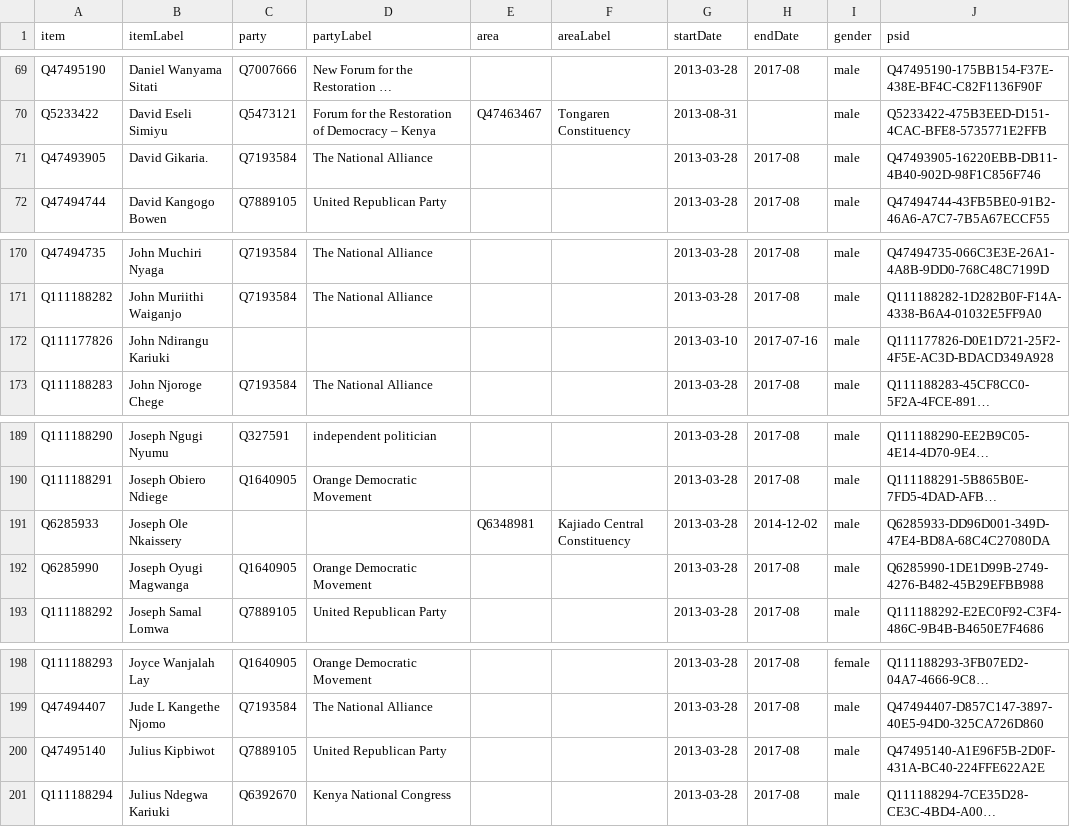
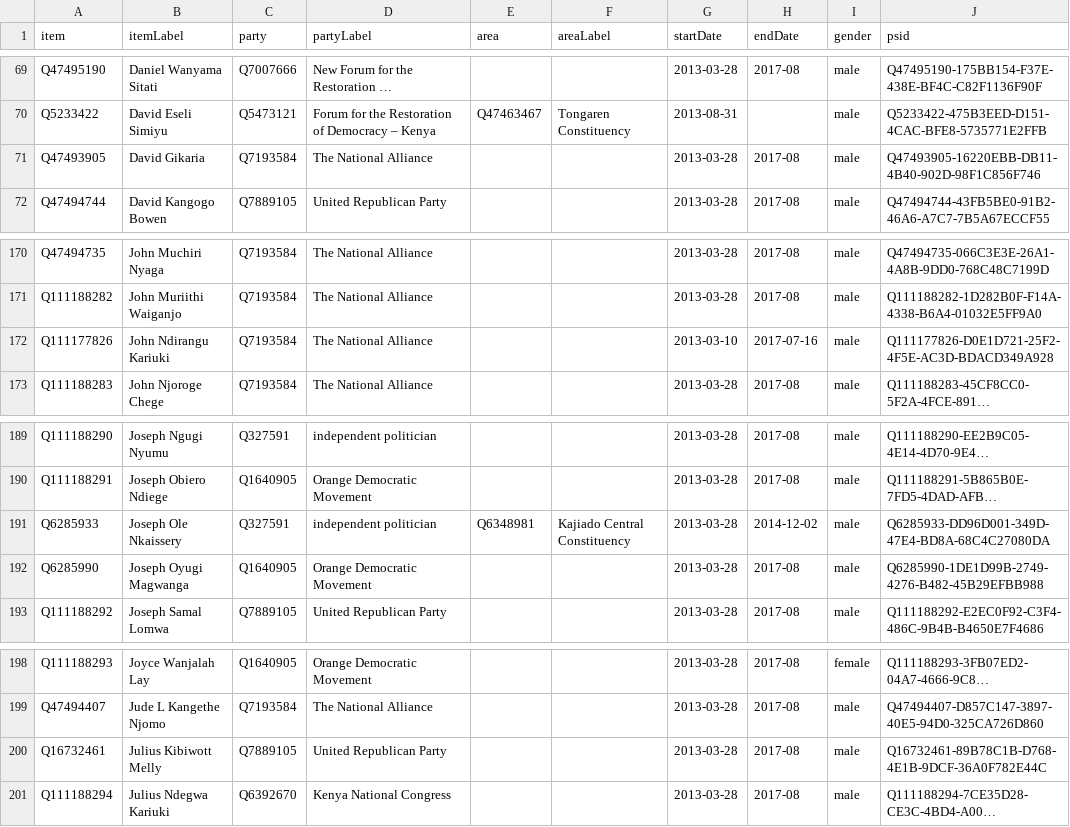
Before and after one commit to every-politician-scrapers/kenya, a CSV file: sources/representatives-11-ep/wikidata.csv, drawn as a sheet; only a part is shown, gaps mark what is left out; long unchanged cells end in …; the diff names each change by its address in the sheet, - before the commit and + after, or states it on an @@ line.

Commit message:
Compare external sources to Wikidata

```diff
--- a/sources/representatives-11-ep/wikidata.csv
+++ b/sources/representatives-11-ep/wikidata.csv
-B71 (itemLabel): David Gikaria.
+B71 (itemLabel): David Gikaria
-C172 (party): (empty)
+C172 (party): Q7193584
-D172 (partyLabel): (empty)
+D172 (partyLabel): The National Alliance
-C191 (party): (empty)
+C191 (party): Q327591
-D191 (partyLabel): (empty)
+D191 (partyLabel): independent politician
-A200 (item): Q47495140
+A200 (item): Q16732461
-B200 (itemLabel): Julius Kipbiwot
+B200 (itemLabel): Julius Kibiwott Melly
-J200 (psid): Q47495140-A1E96F5B-2D0F-431A-BC40-224FFE622A2E
+J200 (psid): Q16732461-89B78C1B-D768-4E1B-9DCF-36A0F782E44C
```
Also changed, not shown: sources/dpp/diff.csv, sources/representatives-12-enwiki/wikidata.csv, 12 other files.
